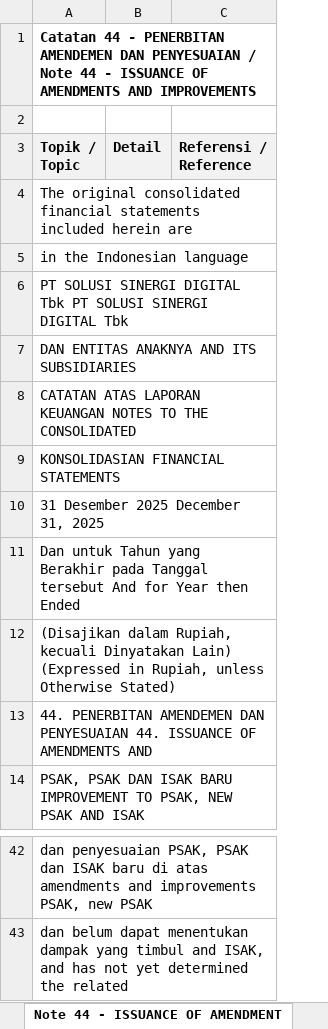
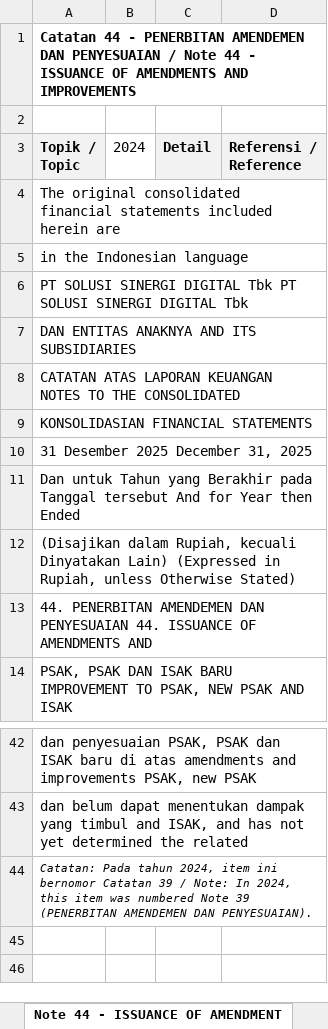
Before and after one commit to nelsonjambi/idx-report-extractor, an Excel workbook: WIFI_Financial_Statements.xlsx, sheet Note 44 - ISSUANCE OF AMENDMENT, drawn as a sheet; only a part is shown, gaps mark what is left out; values as stored, in another font and other column widths than the file's, no borders; the diff names each change by its address in the sheet, - before the commit and + after, or states it on an @@ line.

```diff
--- a/WIFI_Financial_Statements.xlsx (sheet Note 44 - ISSUANCE OF AMENDMENT)
+++ b/WIFI_Financial_Statements.xlsx (sheet Note 44 - ISSUANCE OF AMENDMENT)
+column B (2024), empty
+row 44: Catatan: Pada tahun 2024, item ini bernomor Catatan 39 / Note: In 2024, this item was numbered Note 39 (PENERBITAN AMENDEMEN DAN PENYESUAIAN).
```
Also changed, not shown: sheet Changes in Equity, sheet Key Ratios Summary, sheet Note 42 - SIGNIFICANT AGREEMENT, sheet Note 43 - EVENTS AFTER REPORTIN, sheet Note 39 - FINANCIAL RISK MANAGE, sheet Income Statement, 42 more sheets, 3 other files.
